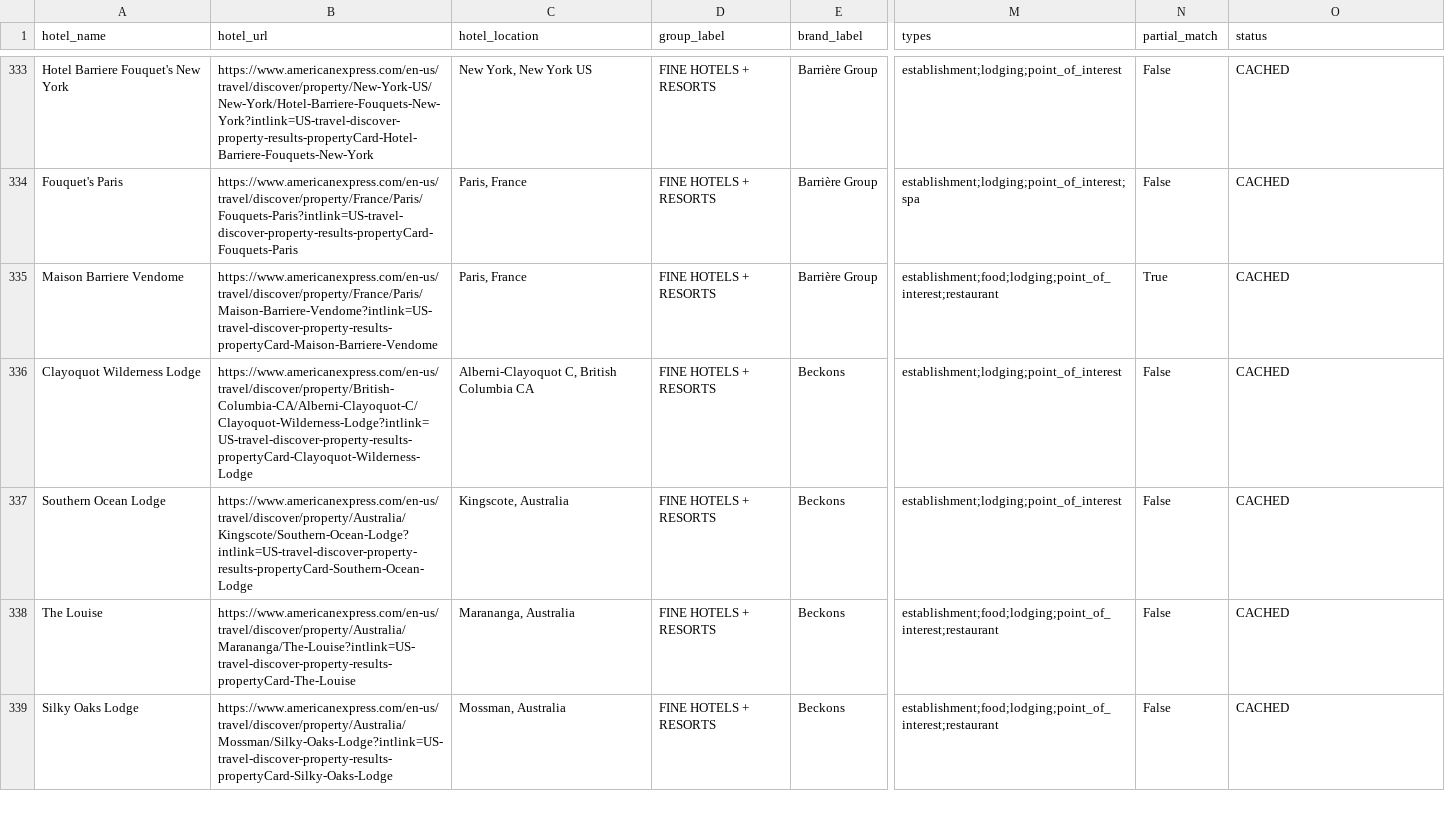
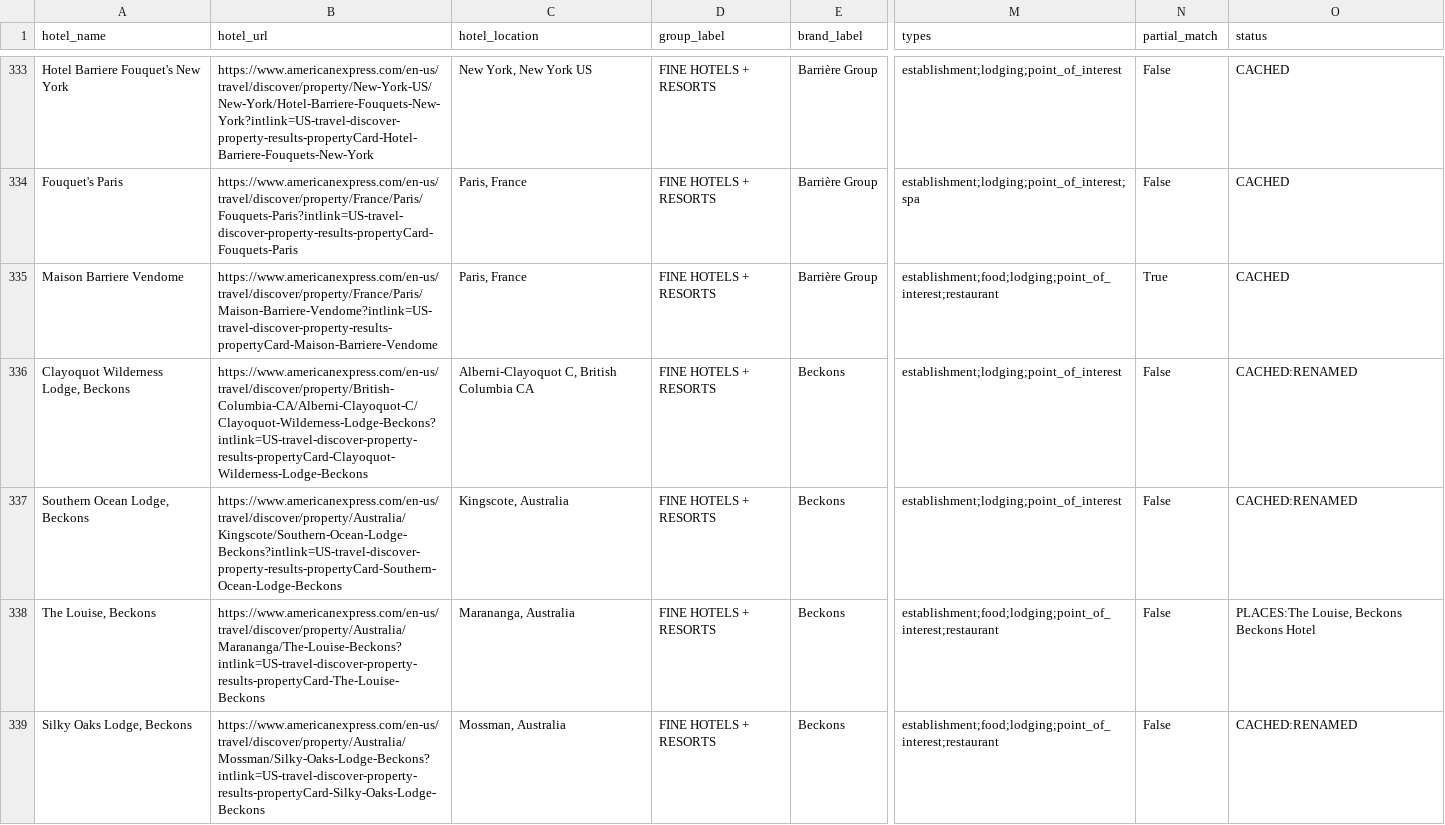
Before and after one commit to ZhengQ2/amex-hotel-credits, a CSV file: cache/fhr_hotels_geocoded_google.csv, drawn as a sheet; only a part is shown, gaps mark what is left out; the diff covers the shown part only; the diff names each change by its address in the sheet, - before the commit and + after, or states it on an @@ line.

```diff
--- a/cache/fhr_hotels_geocoded_google.csv
+++ b/cache/fhr_hotels_geocoded_google.csv
-A336 (hotel_name): Clayoquot Wilderness Lodge
+A336 (hotel_name): Clayoquot Wilderness Lodge, Beckons
-B336 (hotel_url): https://www.americanexpress.com/en-us/travel/discover/property/British-Columbia-CA/Alberni-Clayoquot-C/Clayoquot-Wilderness-Lodge?intlink=US-travel-discover-property-results-propertyCard-Clayoquot-Wilderness-Lodge
+B336 (hotel_url): https://www.americanexpress.com/en-us/travel/discover/property/British-Columbia-CA/Alberni-Clayoquot-C/Clayoquot-Wilderness-Lodge-Beckons?intlink=US-travel-discover-property-results-propertyCard-Clayoquot-Wilderness-Lodge-Beckons
-O336:O337 (status): CACHED
+O336:O337 (status): CACHED:RENAMED
-A337 (hotel_name): Southern Ocean Lodge
+A337 (hotel_name): Southern Ocean Lodge, Beckons
-B337 (hotel_url): https://www.americanexpress.com/en-us/travel/discover/property/Australia/Kingscote/Southern-Ocean-Lodge?intlink=US-travel-discover-property-results-propertyCard-Southern-Ocean-Lodge
+B337 (hotel_url): https://www.americanexpress.com/en-us/travel/discover/property/Australia/Kingscote/Southern-Ocean-Lodge-Beckons?intlink=US-travel-discover-property-results-propertyCard-Southern-Ocean-Lodge-Beckons
-A338 (hotel_name): The Louise
+A338 (hotel_name): The Louise, Beckons
-B338 (hotel_url): https://www.americanexpress.com/en-us/travel/discover/property/Australia/Marananga/The-Louise?intlink=US-travel-discover-property-results-propertyCard-The-Louise
+B338 (hotel_url): https://www.americanexpress.com/en-us/travel/discover/property/Australia/Marananga/The-Louise-Beckons?intlink=US-travel-discover-property-results-propertyCard-The-Louise-Beckons
-O338 (status): CACHED
+O338 (status): PLACES:The Louise, Beckons Beckons Hotel
-A339 (hotel_name): Silky Oaks Lodge
+A339 (hotel_name): Silky Oaks Lodge, Beckons
-B339 (hotel_url): https://www.americanexpress.com/en-us/travel/discover/property/Australia/Mossman/Silky-Oaks-Lodge?intlink=US-travel-discover-property-results-propertyCard-Silky-Oaks-Lodge
+B339 (hotel_url): https://www.americanexpress.com/en-us/travel/discover/property/Australia/Mossman/Silky-Oaks-Lodge-Beckons?intlink=US-travel-discover-property-results-propertyCard-Silky-Oaks-Lodge-Beckons
-O339 (status): CACHED
+O339 (status): CACHED:RENAMED
```
Also changed, not shown: 17 edited cells elsewhere in this file, cache/thc_hotels_geocoded_google.csv, 3 other files.
